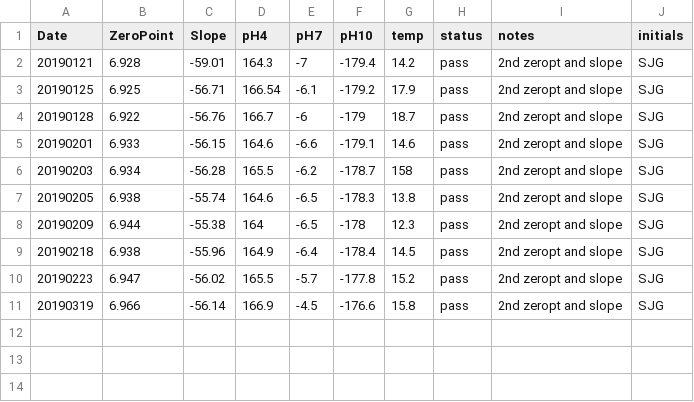
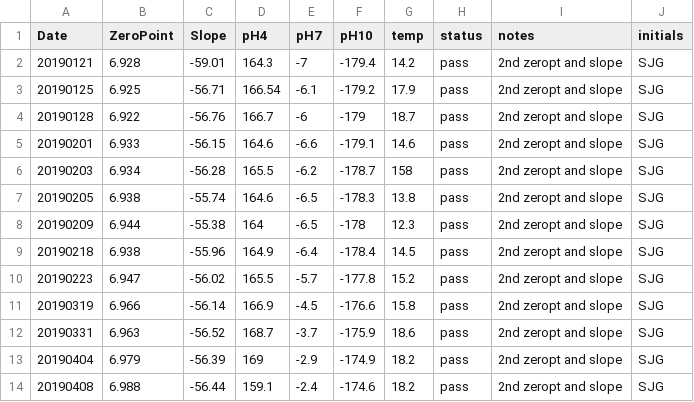
Before and after one commit to SamGurr/Geoduck_transgen_offspring_OA, a CSV file: RAnalysis/Data/pHCalibration.csv, drawn as a sheet; the diff names each change by its address in the sheet, - before the commit and + after, or states it on an @@ line.

Commit message:
pHCal 20190408

```diff
--- a/RAnalysis/Data/pHCalibration.csv
+++ b/RAnalysis/Data/pHCalibration.csv
+row 12: 20190331 | 6.963 | -56.52 | 168.7 | -3.7 | -175.9 | 18.6 | pass | 2nd zeropt and slope | SJG
+row 13: 20190404 | 6.979 | -56.39 | 169 | -2.9 | -174.9 | 18.2 | pass | 2nd zeropt and slope | SJG
+row 14: 20190408 | 6.988 | -56.44 | 159.1 | -2.4 | -174.6 | 18.2 | pass | 2nd zeropt and slope | SJG
```
